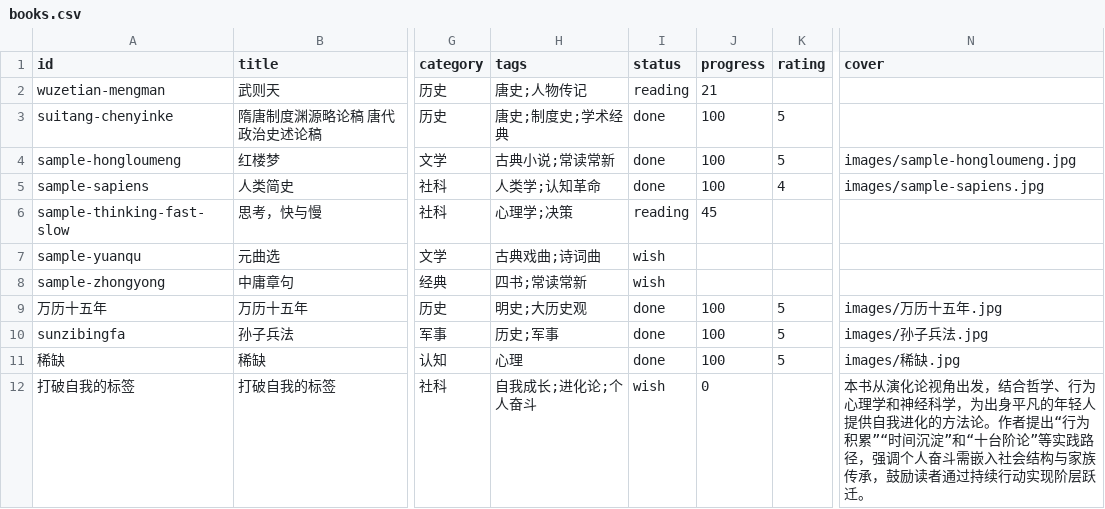
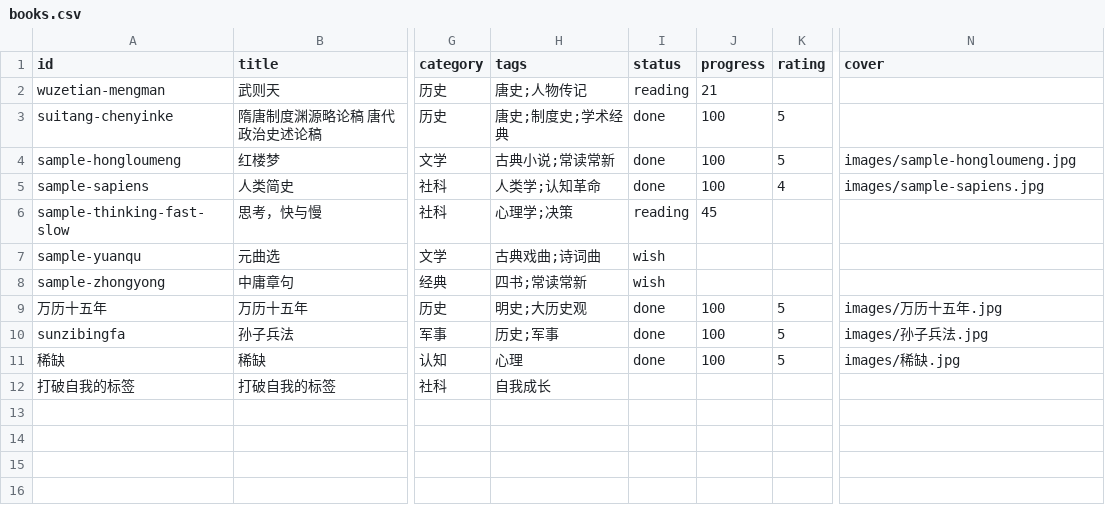
Before and after one commit to evener920/readingbooks, a CSV file: data/books.csv, drawn as a sheet; only a part is shown, gaps mark what is left out; the diff names each change by its address in the sheet, - before the commit and + after, or states it on an @@ line.

Commit message:
Update books.csv

```diff
--- a/data/books.csv
+++ b/data/books.csv
-H12 (tags): 自我成长;进化论;个人奋斗
+H12 (tags): 自我成长
-I12 (status): wish
+I12 (status): (empty)
-J12 (progress): 0
+J12 (progress): (empty)
-N12 (cover): 本书从演化论视角出发，结合哲学、行为心理学和神经科学，为出身平凡的年轻人提供自我进化的方法论。作者提出“行为积累”“时间沉淀”和“十台阶论”等实践路径，强调个人奋斗需嵌入社会结构与家族传承，鼓励读者通过持续行动实现阶层跃迁。
+N12 (cover): (empty)
```
